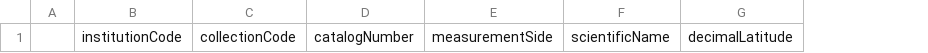
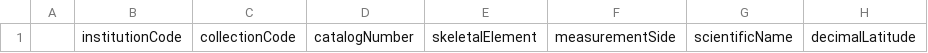
Before and after one commit to kyclark/fovt-data-mapping, a CSV file: Horse_Data_Long.csv, drawn as a sheet; only a part is shown; the diff names each change by its address in the sheet, - before the commit and + after, or states it on an @@ line.

```diff
--- a/Horse_Data_Long.csv
+++ b/Horse_Data_Long.csv
+column E, row 1: skeletalElement
```
Also changed, not shown: 4 other files.
